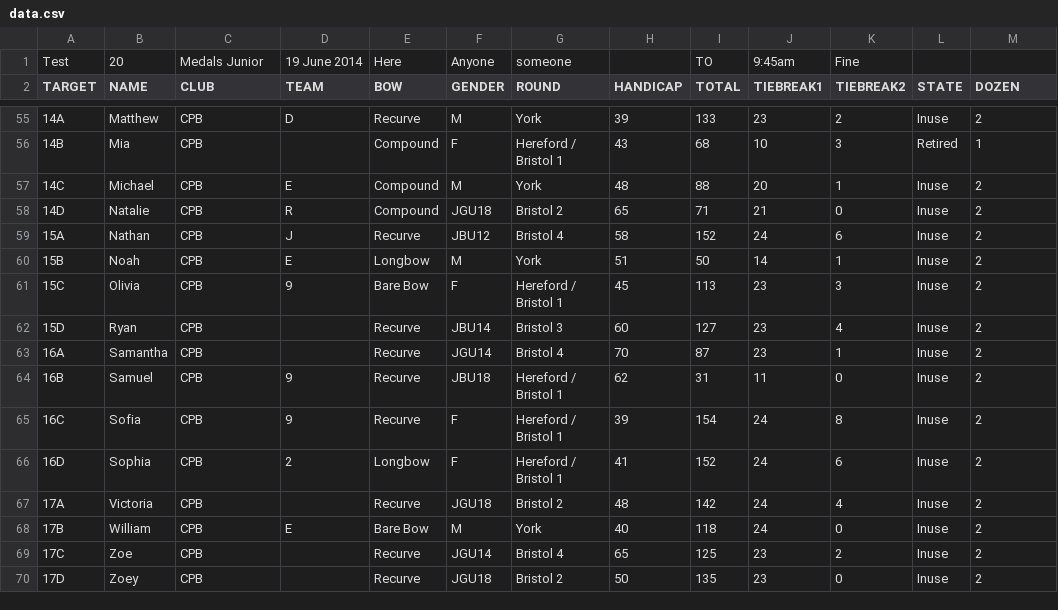
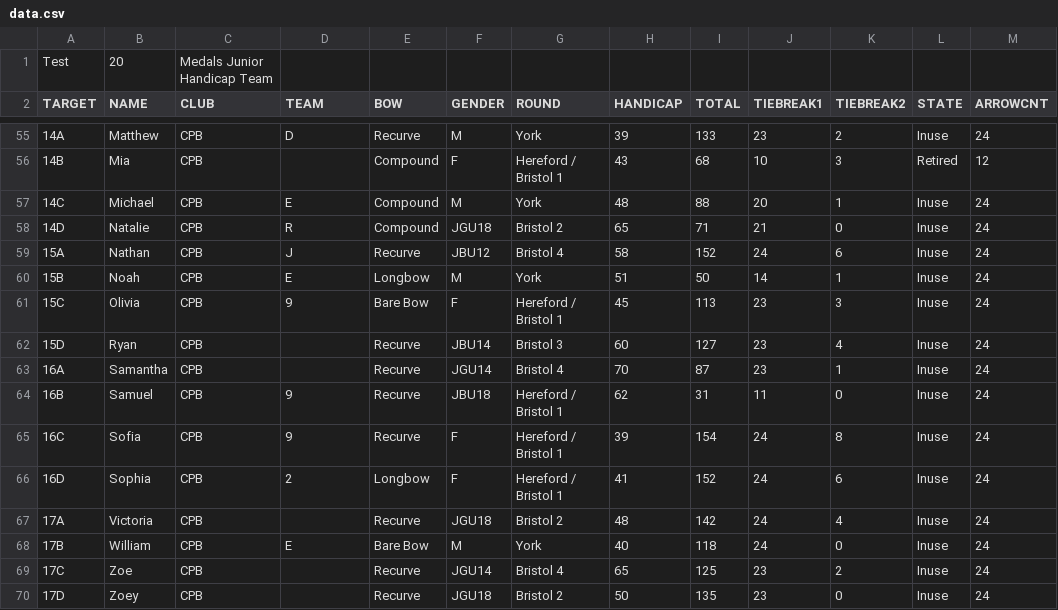
Before and after one commit to mike47j/cpbserver, a CSV file: data.csv, drawn as a sheet; only a part is shown, gaps mark what is left out; the diff covers the shown part only; the diff names each change by its address in the sheet, - before the commit and + after, or states it on an @@ line.

```diff
--- a/data.csv
+++ b/data.csv
-C1 (CLUB): Medals Junior
+C1 (CLUB): Medals Junior Handicap Team
-D1 (TEAM): 19 June 2014
+D1 (TEAM): (empty)
-E1 (BOW): Here
+E1 (BOW): (empty)
-F1 (GENDER): Anyone
+F1 (GENDER): (empty)
-G1 (ROUND): someone
+G1 (ROUND): (empty)
-I1 (TOTAL): TO
+I1 (TOTAL): (empty)
-J1 (TIEBREAK1): 9:45am
+J1 (TIEBREAK1): (empty)
-K1 (TIEBREAK2): Fine
+K1 (TIEBREAK2): (empty)
-M2: DOZEN
+M2: ARROWCNT
-M55 (ARROWCNT): 2
+M55 (ARROWCNT): 24
-M56 (ARROWCNT): 1
+M56 (ARROWCNT): 12
-M57:M70 (ARROWCNT): 2
+M57:M70 (ARROWCNT): 24
```
Also changed, not shown: 59 edited cells elsewhere in this file, test.csv, 9 other files.
